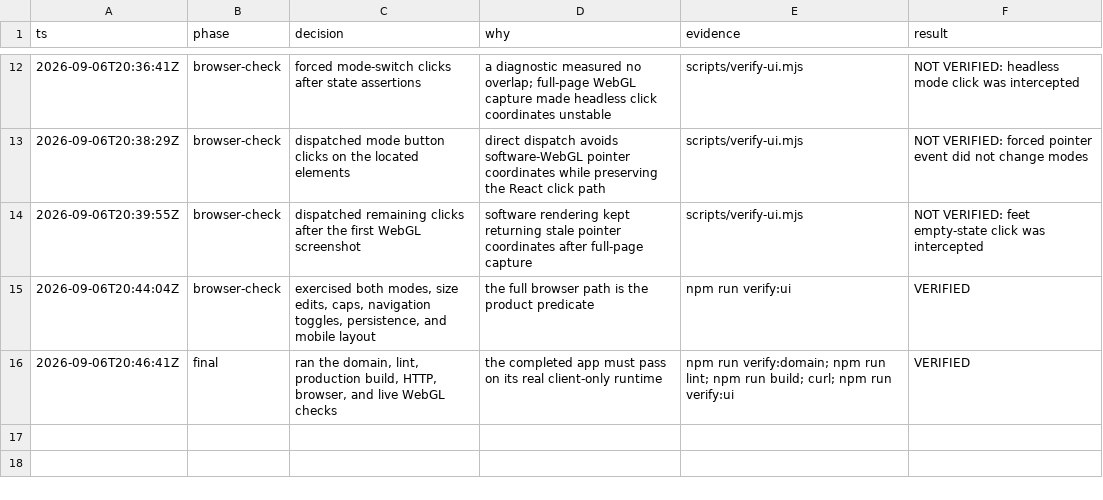
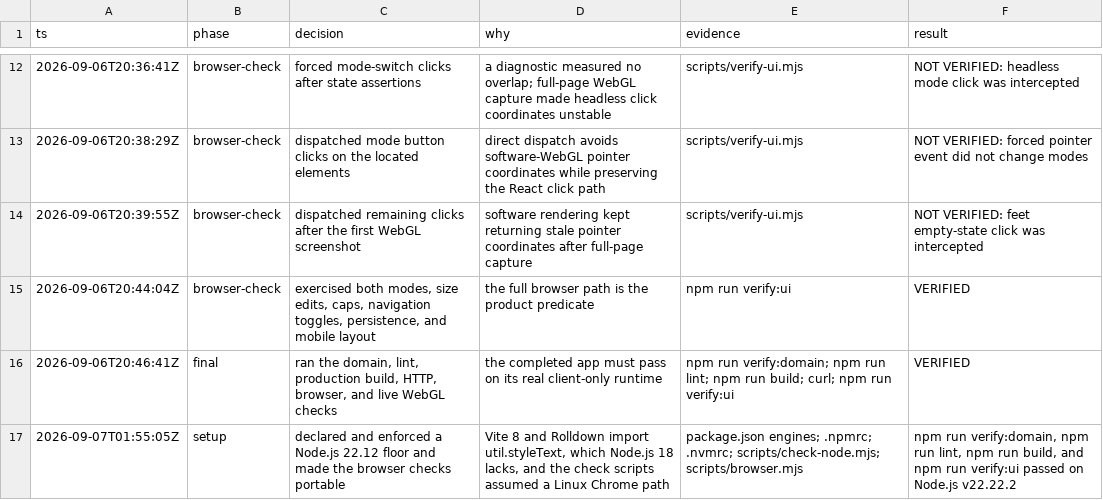
Before and after one commit to grabbiel/3d-compare, a TSV file: .audit/3d-compare.tsv, drawn as a sheet; only a part is shown, gaps mark what is left out; the diff names each change by its address in the sheet, - before the commit and + after, or states it on an @@ line.

```diff
--- a/.audit/3d-compare.tsv
+++ b/.audit/3d-compare.tsv
+row 17: 2026-09-07T01:55:05Z | setup | declared and enforced a Node.js 22.12 floor and made the browser checks portable | Vite 8 and Rolldown import util.styleText, which Node.js 18 lacks, and the check scripts assumed a Linux Chrome path | package.json engines; .npmrc; .nvmrc; scripts/check-node.mjs; scripts/browser.mjs | npm run verify:domain, npm run lint, npm run build, and npm run verify:ui passed on Node.js v22.22.2
```
Also changed, not shown: 12 other files.
